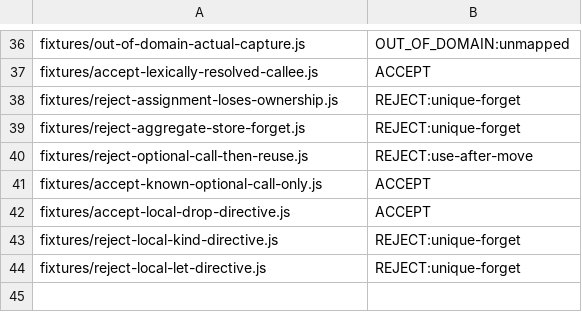
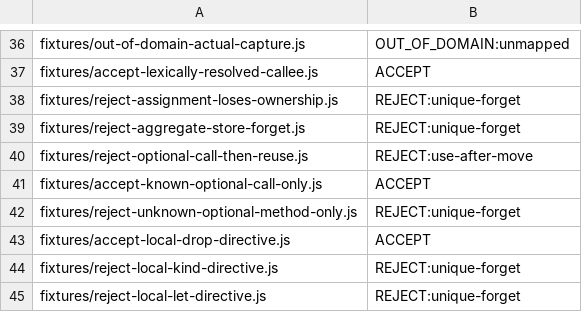
Before and after one commit to AkaraChen/pragmajs, a TSV file: crates/own/ablation/manifest.tsv, drawn as a sheet; only a part is shown, gaps mark what is left out.

Commit message:
fix(own): distinguish scoped and optional callees

```diff
--- a/crates/own/ablation/manifest.tsv
+++ b/crates/own/ablation/manifest.tsv
@@ -41,2 +41,3 @@ fixtures/reject-optional-call-then-reuse.js	REJECT:use-after-move
 fixtures/accept-known-optional-call-only.js	ACCEPT
+fixtures/reject-unknown-optional-method-only.js	REJECT:unique-forget
 fixtures/accept-local-drop-directive.js	ACCEPT
```
Also changed, not shown: 4 other files.
